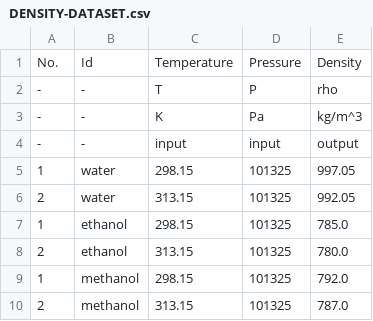
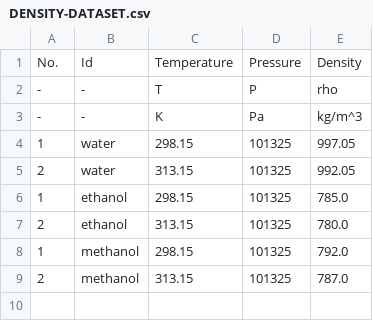
Before and after one commit to sinagilassi/PyThermoDB, a CSV file: examples/datasets/DENSITY-DATASET.csv, drawn as a sheet.

```diff
--- a/examples/datasets/DENSITY-DATASET.csv
+++ b/examples/datasets/DENSITY-DATASET.csv
@@ -3,3 +3,2 @@
 -,-,K,Pa,kg/m^3
--,-,input,input,output
 1,water,298.15,101325,997.05
```
Also changed, not shown: examples/datasets/KINETIC-DATASET.csv, examples/datasets/MEMBRANE-DATASET.csv, 3 other files.
